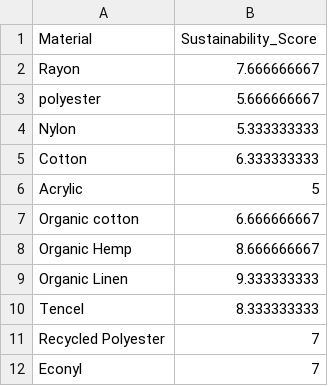
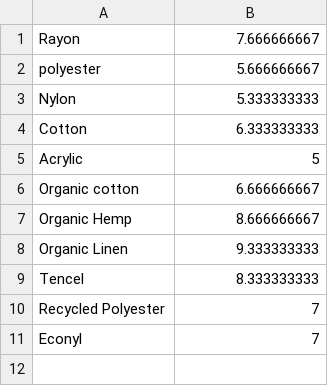
Before and after one commit to gridsusc/mindspark-1-team-tada, a CSV file: material_scoring.csv, drawn as a sheet.

Commit message:
fix csv format and scoring dictionary bug

```diff
--- a/material_scoring.csv
+++ b/material_scoring.csv
@@ -1,2 +1 @@
-Material,Sustainability_Score
 Rayon,7.666666667
```
Also changed, not shown: 1 other file.
